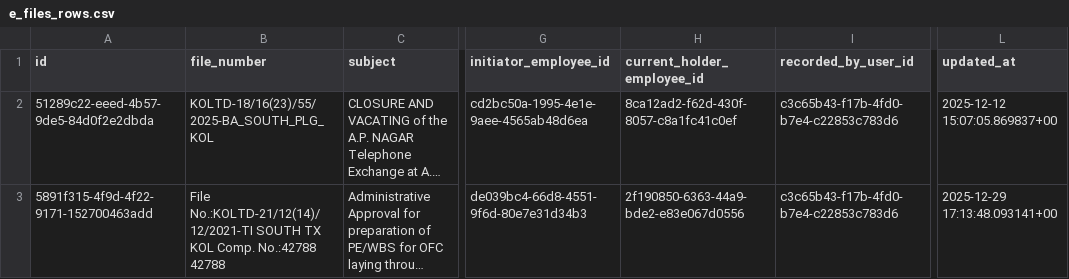
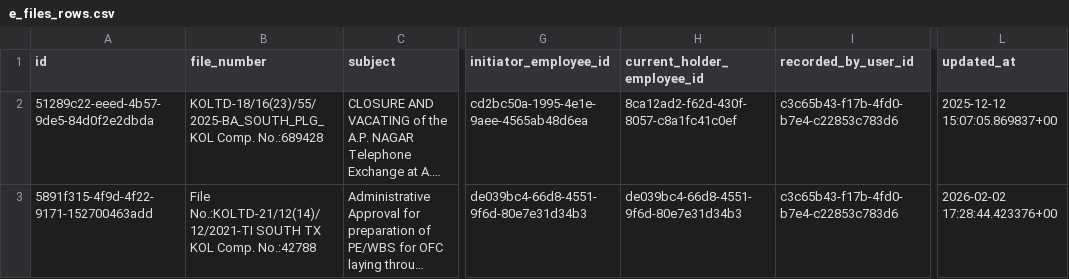
Before and after one commit to sdetmharinavi/hnvtx, a CSV file: data/csv/e_files_rows.csv, drawn as a sheet; only a part is shown, gaps mark what is left out; long unchanged cells end in …; the diff covers the shown part only; the diff names each change by its address in the sheet, - before the commit and + after, or states it on an @@ line.

```diff
--- a/data/csv/e_files_rows.csv
+++ b/data/csv/e_files_rows.csv
-B2 (file_number): KOLTD-18/16(23)/55/2025-BA_SOUTH_PLG_KOL
+B2 (file_number): KOLTD-18/16(23)/55/2025-BA_SOUTH_PLG_KOL Comp. No.:689428
-B3 (file_number): …Comp. No.:42788 42788
+B3 (file_number): …Comp. No.:42788
-H3 (current_holder_employee_id): 2f190850-6363-44a9-bde2-e83e067d0556
+H3 (current_holder_employee_id): de039bc4-66d8-4551-9f6d-80e7e31d34b3
-L3 (updated_at): 2025-12-29 17:13:48.093141+00
+L3 (updated_at): 2026-02-02 17:28:44.423376+00
```
Also changed, not shown: 1 added row and 4 edited cells elsewhere in this file, data/csv/diary_notes_rows.csv, data/csv/logical_fiber_paths_rows.csv, 28 other files.
